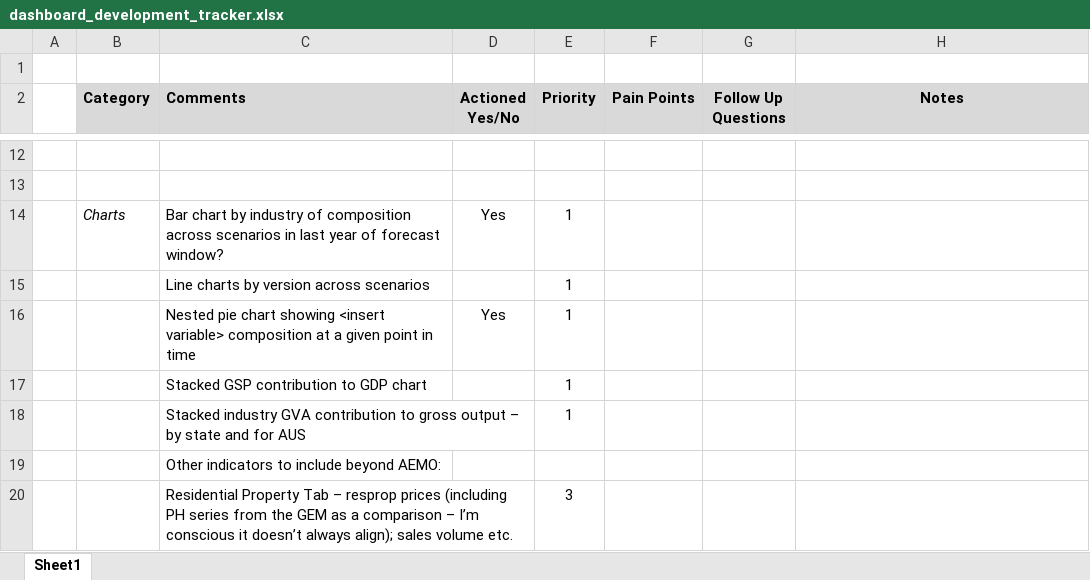
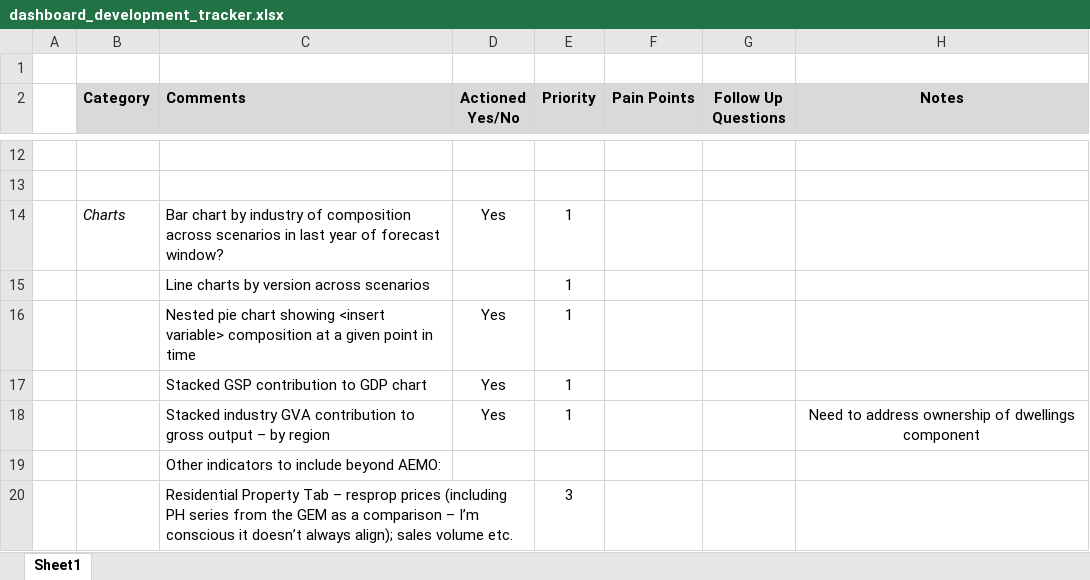
Before and after one commit to daniel-crook/scenario_dashboard, an Excel workbook: dashboard_development_tracker.xlsx, sheet Sheet1, drawn as a sheet; only a part is shown, gaps mark what is left out; values as stored, in another font and other column widths than the file's, no borders; conditional formats not drawn; removed rows and columns are numbered as before the commit, all else as after; the diff names each change by its address in the sheet, - before the commit and + after, or states it on an @@ line.

```diff
--- a/dashboard_development_tracker.xlsx (sheet Sheet1)
+++ b/dashboard_development_tracker.xlsx (sheet Sheet1)
-D17 (Actioned Yes/No): (empty)
+D17 (Actioned Yes/No): Yes
-row 18:  |  | Stacked industry GVA contribution to gross output – by state and for AUS |  | 1
+row 18:  |  | Stacked industry GVA contribution to gross output – by region | Yes | 1 |  |  | Need to address ownership of dwellings component
```
Also changed, not shown: 2 other files.
